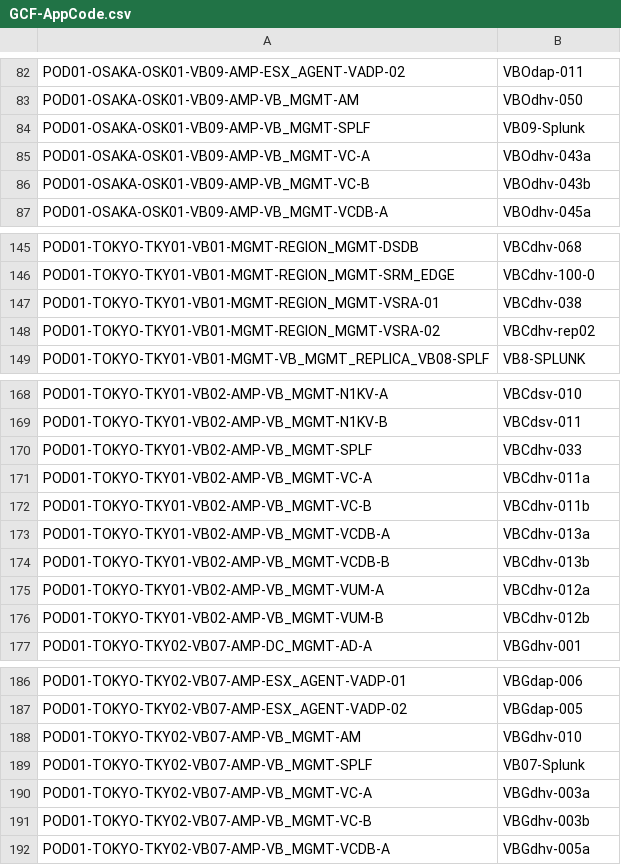
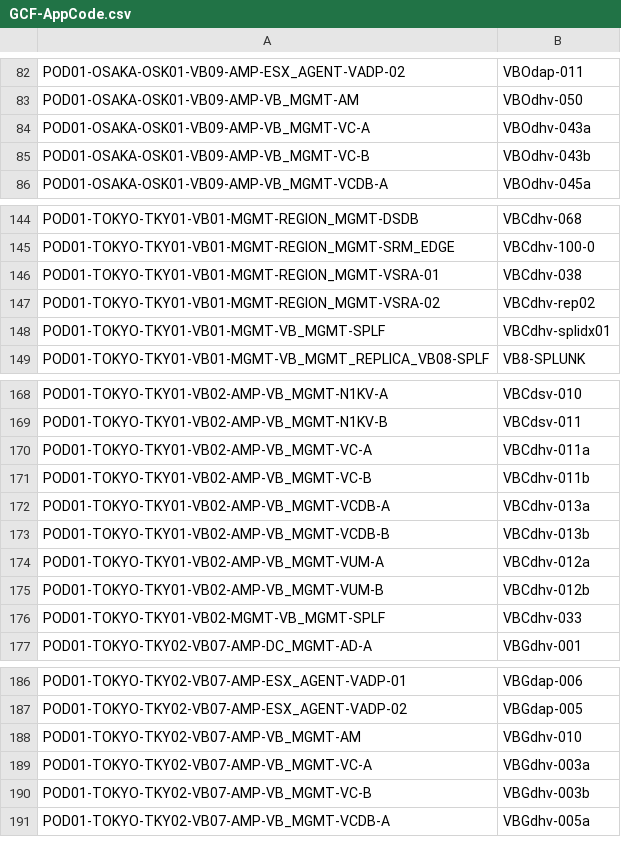
Before and after one commit to k1fukumoto/gcf-hld-toolkit, a CSV file: data/GCF-AppCode.csv, drawn as a sheet; only a part is shown, gaps mark what is left out; the diff covers the shown part only.

Commit message:
Fix cluster location for splunk and VSLA

```diff
--- a/data/GCF-AppCode.csv
+++ b/data/GCF-AppCode.csv
@@ -83,3 +83,2 @@ POD01-OSAKA-OSK01-VB09-AMP-ESX_AGENT-VADP-02,VBOdap-011
 POD01-OSAKA-OSK01-VB09-AMP-VB_MGMT-AM,VBOdhv-050
-POD01-OSAKA-OSK01-VB09-AMP-VB_MGMT-SPLF,VB09-Splunk
 POD01-OSAKA-OSK01-VB09-AMP-VB_MGMT-VC-A,VBOdhv-043a
@@ -148,2 +147,3 @@ POD01-TOKYO-TKY01-VB01-MGMT-REGION_MGMT-VSRA-01,VBCdhv-038
 POD01-TOKYO-TKY01-VB01-MGMT-REGION_MGMT-VSRA-02,VBCdhv-rep02
+POD01-TOKYO-TKY01-VB01-MGMT-VB_MGMT-SPLF,VBCdhv-splidx01
 POD01-TOKYO-TKY01-VB01-MGMT-VB_MGMT_REPLICA_VB08-SPLF,VB8-SPLUNK
@@ -169,3 +169,2 @@ POD01-TOKYO-TKY01-VB02-AMP-VB_MGMT-N1KV-A,VBCdsv-010
 POD01-TOKYO-TKY01-VB02-AMP-VB_MGMT-N1KV-B,VBCdsv-011
-POD01-TOKYO-TKY01-VB02-AMP-VB_MGMT-SPLF,VBCdhv-033
 POD01-TOKYO-TKY01-VB02-AMP-VB_MGMT-VC-A,VBCdhv-011a
@@ -176,2 +175,3 @@ POD01-TOKYO-TKY01-VB02-AMP-VB_MGMT-VUM-A,VBCdhv-012a
 POD01-TOKYO-TKY01-VB02-AMP-VB_MGMT-VUM-B,VBCdhv-012b
+POD01-TOKYO-TKY01-VB02-MGMT-VB_MGMT-SPLF,VBCdhv-033
 POD01-TOKYO-TKY02-VB07-AMP-DC_MGMT-AD-A,VBGdhv-001
@@ -188,3 +188,2 @@ POD01-TOKYO-TKY02-VB07-AMP-ESX_AGENT-VADP-02,VBGdap-005
 POD01-TOKYO-TKY02-VB07-AMP-VB_MGMT-AM,VBGdhv-010
-POD01-TOKYO-TKY02-VB07-AMP-VB_MGMT-SPLF,VB07-Splunk
 POD01-TOKYO-TKY02-VB07-AMP-VB_MGMT-VC-A,VBGdhv-003a
```
Also changed, not shown: 3 added rows, 2 removed rows and 6 edited cells elsewhere in this file.
